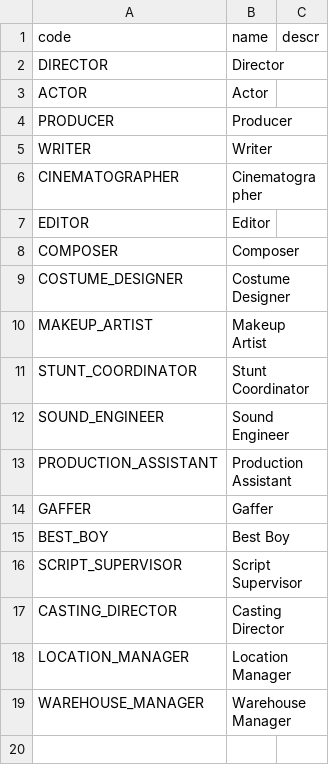
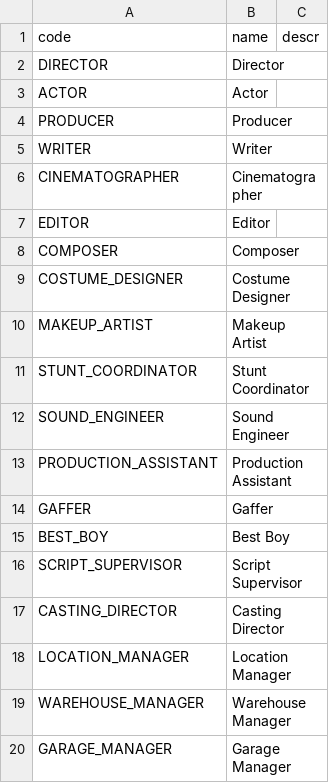
Before and after one commit to kartun83/movie_studio, a CSV file: db/data/com.kartun.movie_studio-PersonRole.csv, drawn as a sheet; the diff names each change by its address in the sheet, - before the commit and + after, or states it on an @@ line.

```diff
--- a/db/data/com.kartun.movie_studio-PersonRole.csv
+++ b/db/data/com.kartun.movie_studio-PersonRole.csv
+row 20: GARAGE_MANAGER | Garage Manager
```
Also changed, not shown: db/data/com.kartun.movie_studio-Asset.csv, db/data/com.kartun.movie_studio-Person.csv, 15 other files.
